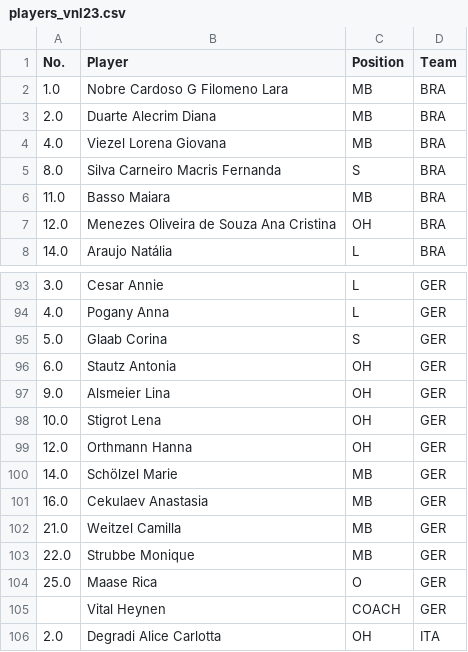
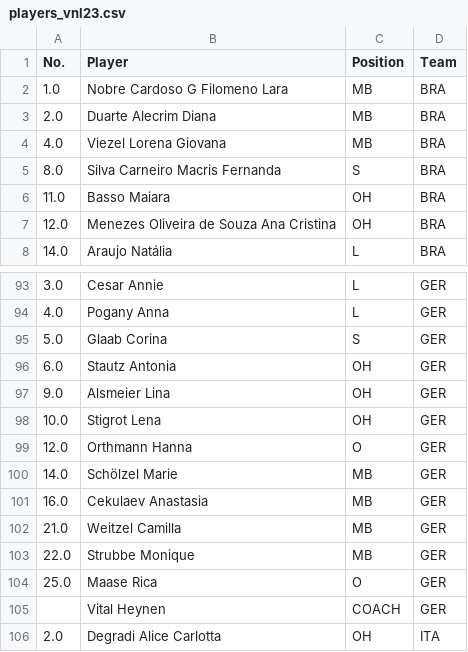
Before and after one commit to ThaisGabriele/vnl23, a CSV file: players_vnl23.csv, drawn as a sheet; only a part is shown, gaps mark what is left out.

Commit message:
br players name replace

```diff
--- a/players_vnl23.csv
+++ b/players_vnl23.csv
@@ -5,3 +5,3 @@ No.,Player,Position,Team
 8.0,Silva Carneiro Macris Fernanda,S,BRA
-11.0,Basso Maiara,MB,BRA
+11.0,Basso Maiara,OH,BRA
 12.0,Menezes Oliveira de Souza Ana Cristina,OH,BRA
@@ -98,3 +98,3 @@ No.,Player,Position,Team
 10.0,Stigrot Lena,OH,GER
-12.0,Orthmann Hanna,OH,GER
+12.0,Orthmann Hanna,O,GER
 14.0,Schölzel Marie,MB,GER
```
